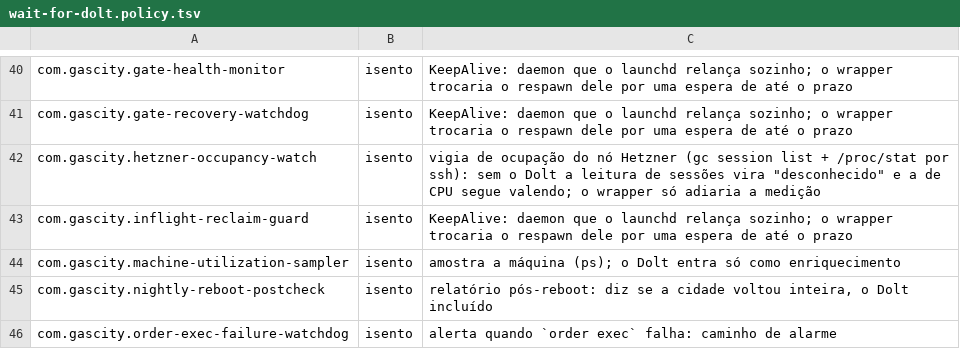
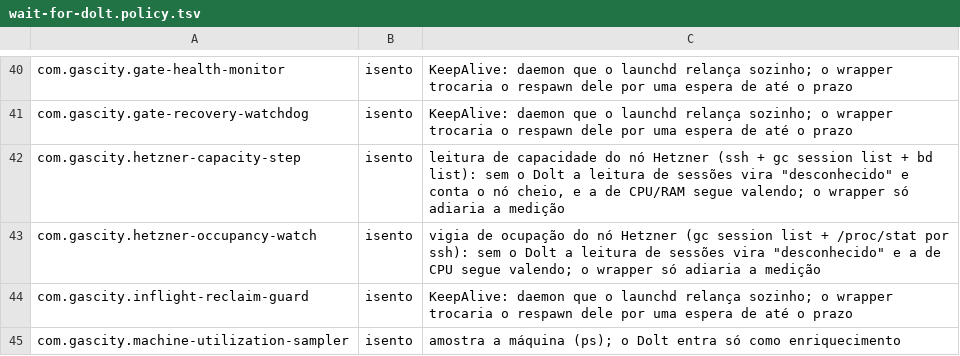
Before and after one commit to athosmartins/gastown, a TSV file: .gascity-gastown-hq/scripts/wait-for-dolt.policy.tsv, drawn as a sheet; only a part is shown, gaps mark what is left out; the shorter side is filled out with more unchanged rows.

```diff
--- a/.gascity-gastown-hq/scripts/wait-for-dolt.policy.tsv
+++ b/.gascity-gastown-hq/scripts/wait-for-dolt.policy.tsv
@@ -41,2 +41,3 @@ com.gascity.gate-health-monitor	isento	KeepAlive: daemon que o launchd relança
 com.gascity.gate-recovery-watchdog	isento	KeepAlive: daemon que o launchd relança sozinho; o wrapper trocaria o respawn dele por uma espera de até o prazo
+com.gascity.hetzner-capacity-step	isento	leitura de capacidade do nó Hetzner (ssh + gc session list + bd list): sem o Dolt a leitura de sessões vira "desconhecido" e conta o nó cheio, e a de CPU/RAM segue valendo; o wrapper só adiaria a medição
 com.gascity.hetzner-occupancy-watch	isento	vigia de ocupação do nó Hetzner (gc session list + /proc/stat por ssh): sem o Dolt a leitura de sessões vira "desconhecido" e a de CPU segue valendo; o wrapper só adiaria a medição
```
Also changed, not shown: 4 other files.
